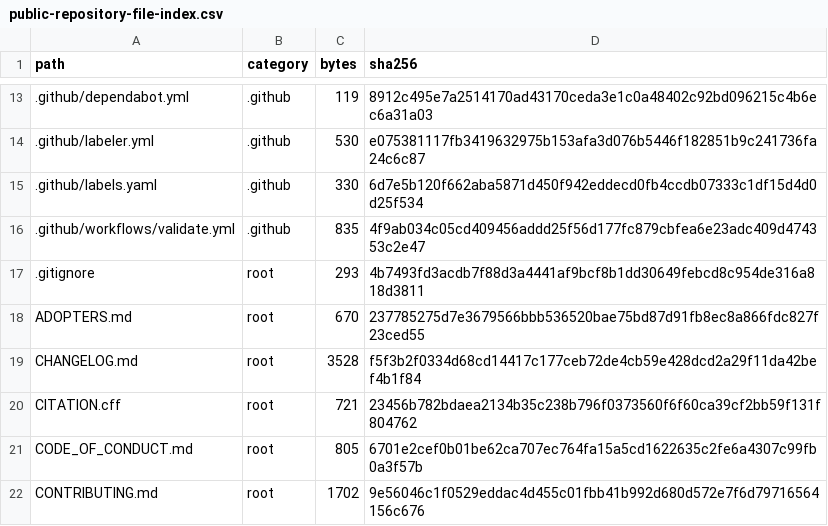
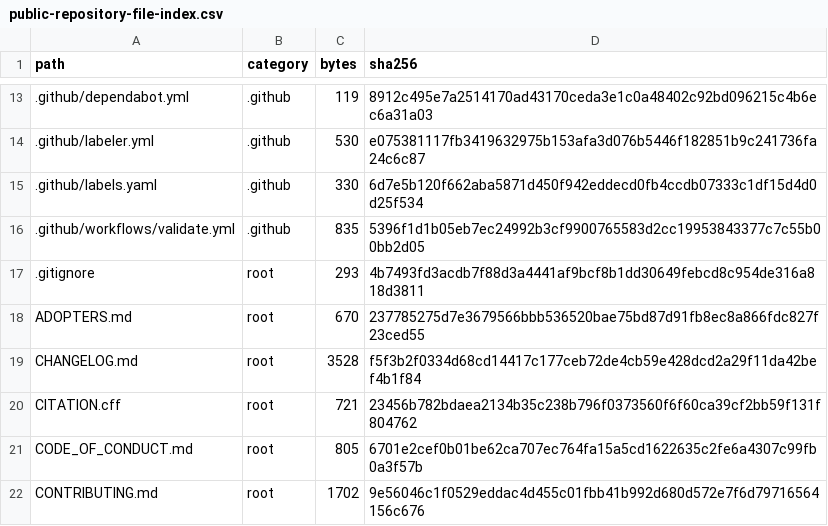
Before and after one commit to Jayson-Furr/decision-complete-prompt-pipeline, a CSV file: manifests/public-repository-file-index.csv, drawn as a sheet; only a part is shown, gaps mark what is left out.

Commit message:
Update generated manifests for setup-python v6

```diff
--- a/manifests/public-repository-file-index.csv
+++ b/manifests/public-repository-file-index.csv
@@ -15,3 +15,3 @@ path,category,bytes,sha256
 .github/labels.yaml,.github,330,6d7e5b120f662aba5871d450f942eddecd0fb4ccdb07333c1df15d4d0d25f534
-.github/workflows/validate.yml,.github,835,4f9ab034c05cd409456addd25f56d177fc879cbfea6e23adc409d474353c2e47
+.github/workflows/validate.yml,.github,835,5396f1d1b05eb7ec24992b3cf9900765583d2cc19953843377c7c55b00bb2d05
 .gitignore,root,293,4b7493fd3acdb7f88d3a4441af9bcf8b1dd30649febcd8c954de316a818d3811
```
Also changed, not shown: 5 other files.
